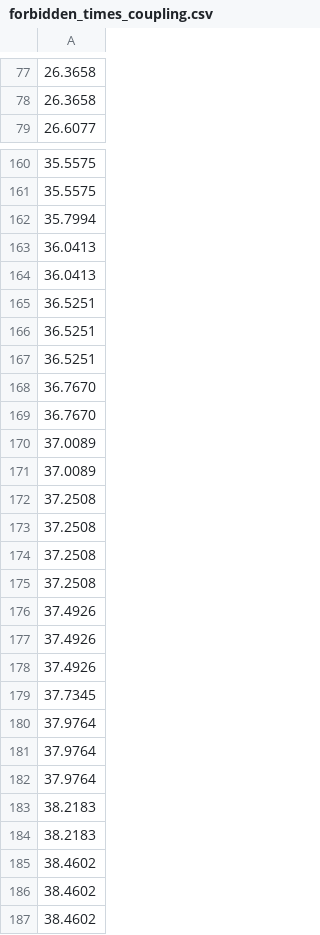
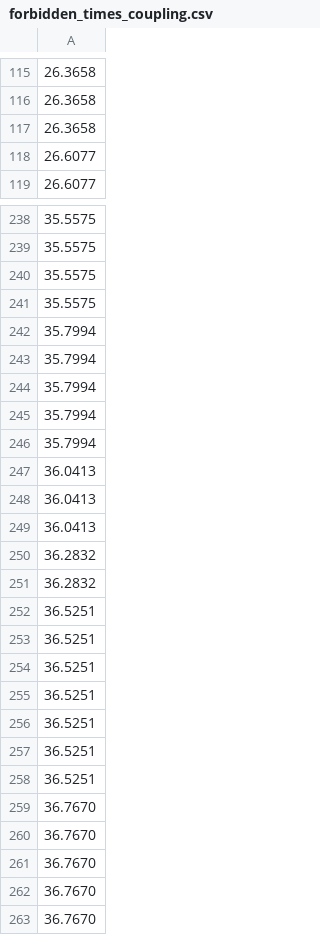
Before and after one commit to vmfreixas/nqdh-beating-demo, a CSV file: report/figures/F5_FMS/data/forbidden_times_coupling.csv, drawn as a sheet; only a part is shown, gaps mark what is left out; the shorter side is filled out with more unchanged rows; the diff covers the shown part only; the diff names each change by its address in the sheet, - before the commit and + after, or states it on an @@ line.

```diff
--- a/report/figures/F5_FMS/data/forbidden_times_coupling.csv
+++ b/report/figures/F5_FMS/data/forbidden_times_coupling.csv
+row 117: 26.3658
+row 118: 26.6077
+row 240: 35.5575
+row 241: 35.5575
+row 242: 35.7994
+row 243: 35.7994
+row 244: 35.7994
+row 245: 35.7994
+row 249: 36.0413
+row 250: 36.2832
+row 251: 36.2832
+row 255: 36.5251
+row 256: 36.5251
+row 257: 36.5251
+row 258: 36.5251
+row 259: 36.7670
+row 260: 36.7670
+row 261: 36.7670
+row 262: 36.7670
```
Also changed, not shown: 97 added rows elsewhere in this file, report/figures/F5_FMS/data/populations.csv, 3 other files.
